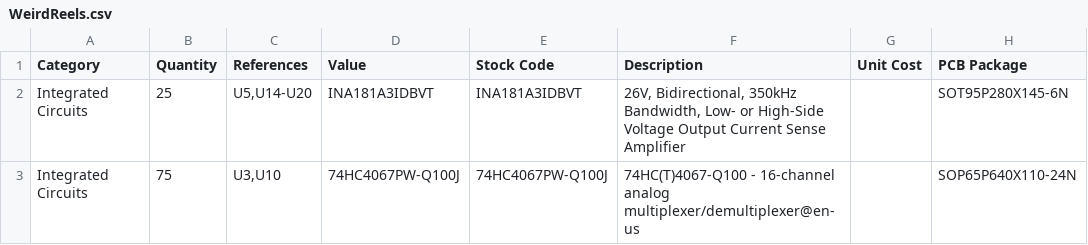
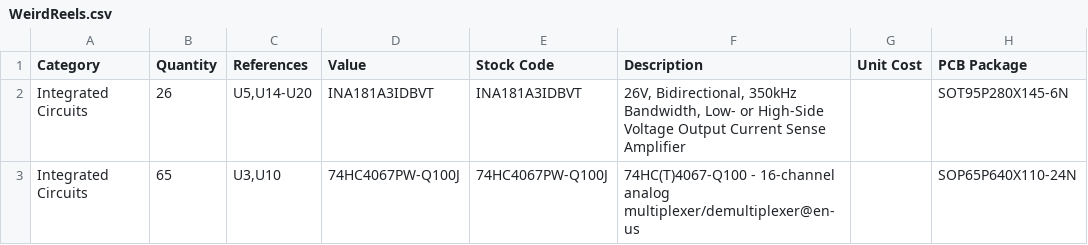
Before and after one commit to Setekhe/DigiKeyPricer, a CSV file: WeirdReels.csv, drawn as a sheet; only a part is shown; the diff names each change by its address in the sheet, - before the commit and + after, or states it on an @@ line.

```diff
--- a/WeirdReels.csv
+++ b/WeirdReels.csv
-B2 (Quantity): 25
+B2 (Quantity): 26
-B3 (Quantity): 75
+B3 (Quantity): 65
```
Also changed, not shown: 1 other file.
